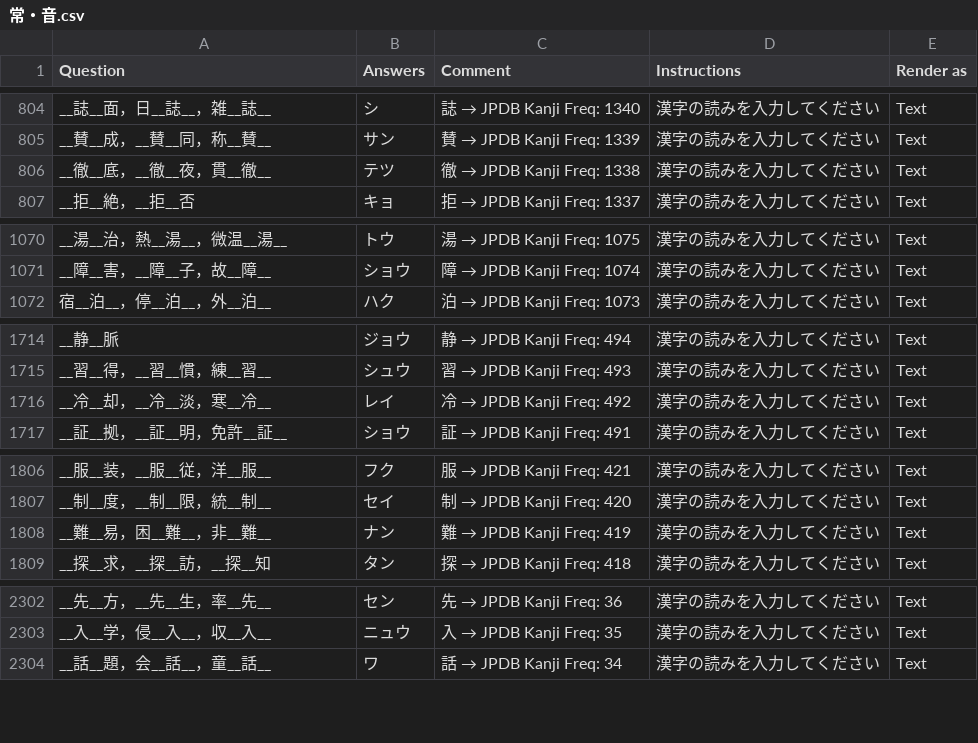
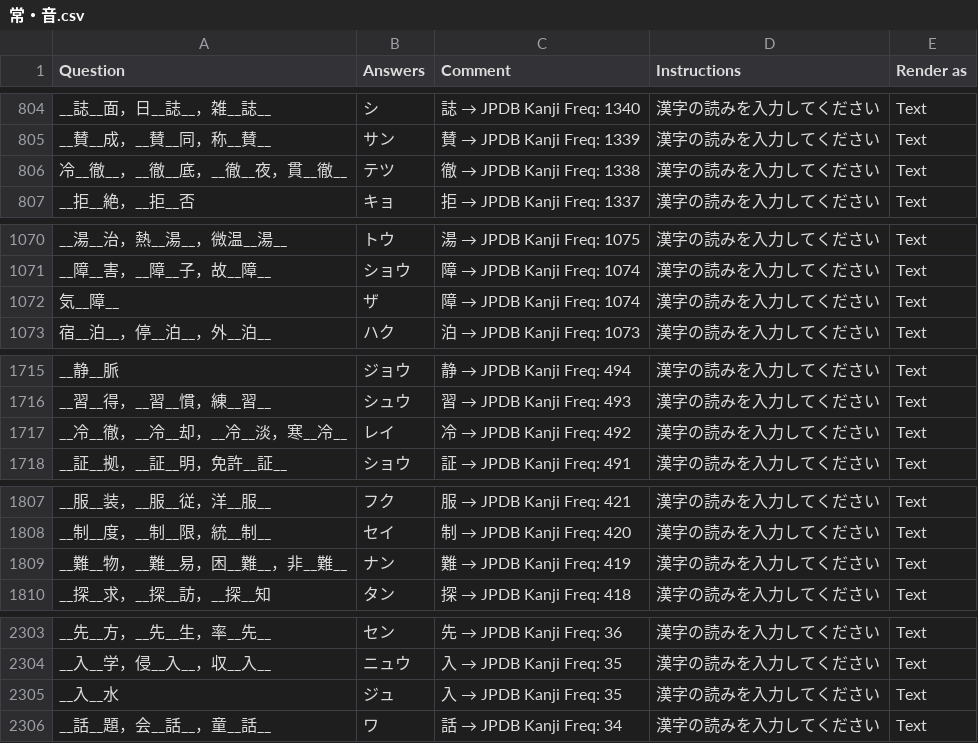
Before and after one commit to SalwynnJP/YomitanQuest, a CSV file: decks/常・音.csv, drawn as a sheet; only a part is shown, gaps mark what is left out; the diff covers the shown part only.

Commit message:
Update kanji readings in 常・音.csv

```diff
--- a/decks/常・音.csv
+++ b/decks/常・音.csv
@@ -840,3 +840,3 @@ __誌__面，日__誌__，雑__誌__,シ,誌 → JPDB Kanji Freq: 1340,漢字の
 __賛__成，__賛__同，称__賛__,サン,賛 → JPDB Kanji Freq: 1339,漢字の読みを入力してください,Text
-__徹__底，__徹__夜，貫__徹__,テツ,徹 → JPDB Kanji Freq: 1338,漢字の読みを入力してください,Text
+冷__徹__，__徹__底，__徹__夜，貫__徹__,テツ,徹 → JPDB Kanji Freq: 1338,漢字の読みを入力してください,Text
 __拒__絶，__拒__否,キョ,拒 → JPDB Kanji Freq: 1337,漢字の読みを入力してください,Text
@@ -1119,2 +1119,3 @@ __湯__治，熱__湯__，微温__湯__,トウ,湯 → JPDB Kanji Freq: 1075,漢
 __障__害，__障__子，故__障__,ショウ,障 → JPDB Kanji Freq: 1074,漢字の読みを入力してください,Text
+気__障__,ザ,障 → JPDB Kanji Freq: 1074,漢字の読みを入力してください,Text
 宿__泊__，停__泊__，外__泊__,ハク,泊 → JPDB Kanji Freq: 1073,漢字の読みを入力してください,Text
@@ -1789,3 +1790,3 @@ __静__脈,ジョウ,静 → JPDB Kanji Freq: 494,漢字の読みを入力して
 __習__得，__習__慣，練__習__,シュウ,習 → JPDB Kanji Freq: 493,漢字の読みを入力してください,Text
-__冷__却，__冷__淡，寒__冷__,レイ,冷 → JPDB Kanji Freq: 492,漢字の読みを入力してください,Text
+__冷__徹，__冷__却，__冷__淡，寒__冷__,レイ,冷 → JPDB Kanji Freq: 492,漢字の読みを入力してください,Text
 __証__拠，__証__明，免許__証__,ショウ,証 → JPDB Kanji Freq: 491,漢字の読みを入力してください,Text
@@ -1889,3 +1890,3 @@ __服__装，__服__従，洋__服__,フク,服 → JPDB Kanji Freq: 421,漢字
 __制__度，__制__限，統__制__,セイ,制 → JPDB Kanji Freq: 420,漢字の読みを入力してください,Text
-__難__易，困__難__，非__難__,ナン,難 → JPDB Kanji Freq: 419,漢字の読みを入力してください,Text
+__難__物，__難__易，困__難__，非__難__,ナン,難 → JPDB Kanji Freq: 419,漢字の読みを入力してください,Text
 __探__求，__探__訪，__探__知,タン,探 → JPDB Kanji Freq: 418,漢字の読みを入力してください,Text
@@ -2418,2 +2419,3 @@ __先__方，__先__生，率__先__,セン,先 → JPDB Kanji Freq: 36,漢字
 __入__学，侵__入__，収__入__,ニュウ,入 → JPDB Kanji Freq: 35,漢字の読みを入力してください,Text
+__入__水,ジュ,入 → JPDB Kanji Freq: 35,漢字の読みを入力してください,Text
 __話__題，会__話__，童__話__,ワ,話 → JPDB Kanji Freq: 34,漢字の読みを入力してください,Text
```
Also changed, not shown: 2 edited cells elsewhere in this file.
